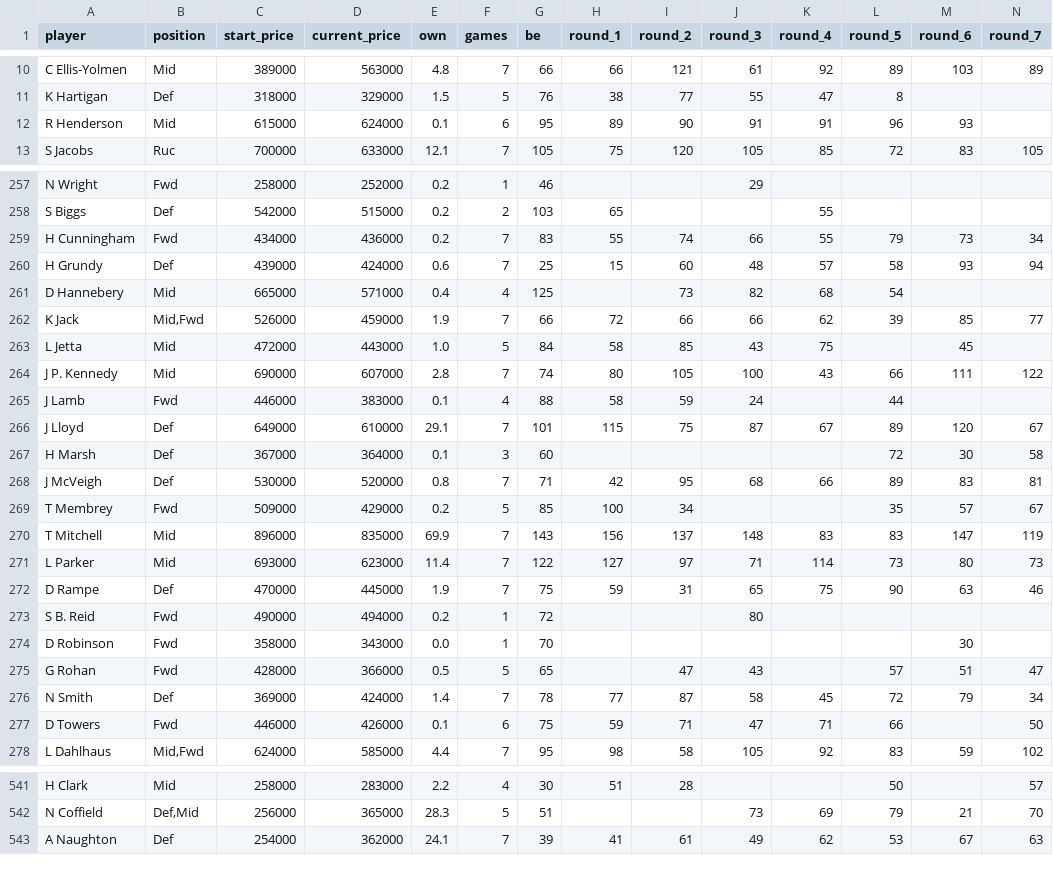
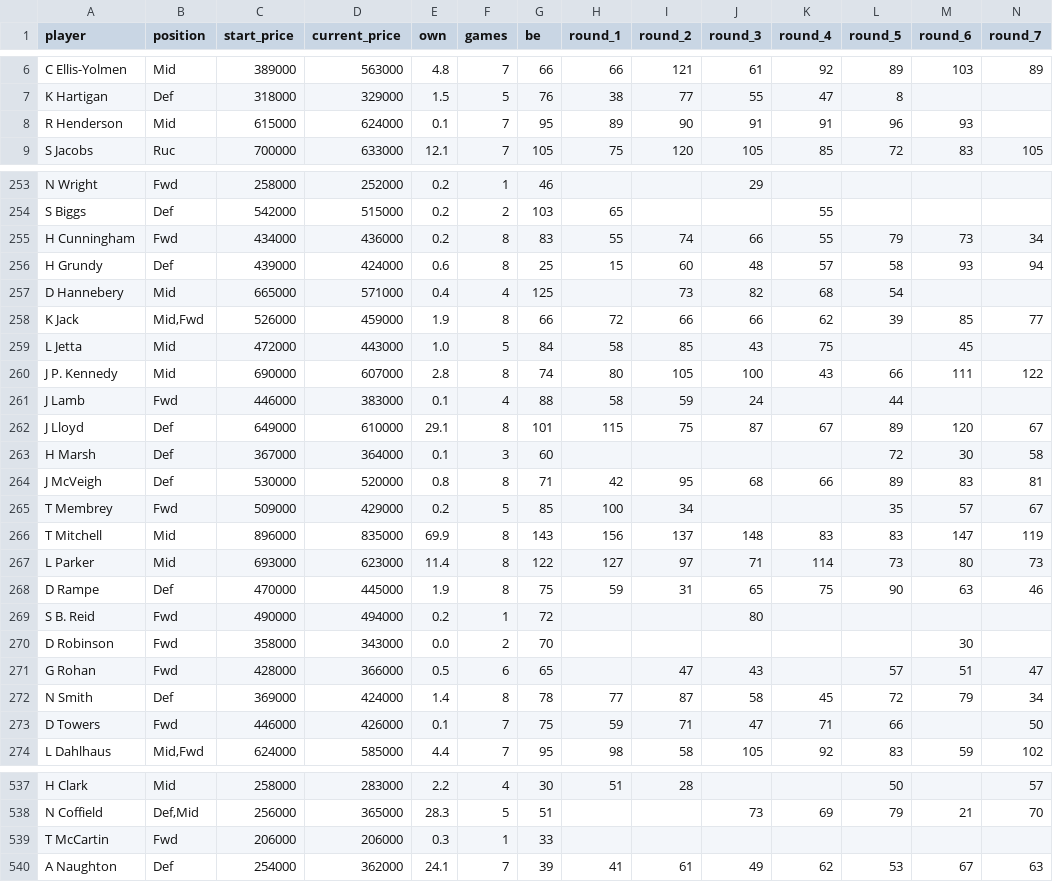
Before and after one commit to mpoorboy/AFL-fantasy-data, a CSV file: dt.csv, drawn as a sheet; only a part is shown, gaps mark what is left out; the diff covers the shown part only.

Commit message:
fixed-blank row removal

```diff
--- a/dt.csv
+++ b/dt.csv
@@ -11,3 +7,3 @@ C Ellis-Yolmen,Mid,389000,563000,4.8,7,66,66,121,61,92,89,103,89
 K Hartigan,Def,318000,329000,1.5,5,76,38,77,55,47,8,,
-R Henderson,Mid,615000,624000,0.1,6,95,89,90,91,91,96,93,
+R Henderson,Mid,615000,624000,0.1,7,95,89,90,91,91,96,93,
 S Jacobs,Ruc,700000,633000,12.1,7,105,75,120,105,85,72,83,105
@@ -258,21 +254,21 @@ N Wright,Fwd,258000,252000,0.2,1,46,,,29,,,,
 S Biggs,Def,542000,515000,0.2,2,103,65,,,55,,,
-H Cunningham,Fwd,434000,436000,0.2,7,83,55,74,66,55,79,73,34
-H Grundy,Def,439000,424000,0.6,7,25,15,60,48,57,58,93,94
+H Cunningham,Fwd,434000,436000,0.2,8,83,55,74,66,55,79,73,34
+H Grundy,Def,439000,424000,0.6,8,25,15,60,48,57,58,93,94
 D Hannebery,Mid,665000,571000,0.4,4,125,,73,82,68,54,,
-K Jack,"Mid,Fwd",526000,459000,1.9,7,66,72,66,66,62,39,85,77
+K Jack,"Mid,Fwd",526000,459000,1.9,8,66,72,66,66,62,39,85,77
 L Jetta,Mid,472000,443000,1.0,5,84,58,85,43,75,,45,
-J P. Kennedy,Mid,690000,607000,2.8,7,74,80,105,100,43,66,111,122
+J P. Kennedy,Mid,690000,607000,2.8,8,74,80,105,100,43,66,111,122
 J Lamb,Fwd,446000,383000,0.1,4,88,58,59,24,,44,,
-J Lloyd,Def,649000,610000,29.1,7,101,115,75,87,67,89,120,67
+J Lloyd,Def,649000,610000,29.1,8,101,115,75,87,67,89,120,67
 H Marsh,Def,367000,364000,0.1,3,60,,,,,72,30,58
-J McVeigh,Def,530000,520000,0.8,7,71,42,95,68,66,89,83,81
+J McVeigh,Def,530000,520000,0.8,8,71,42,95,68,66,89,83,81
 T Membrey,Fwd,509000,429000,0.2,5,85,100,34,,,35,57,67
-T Mitchell,Mid,896000,835000,69.9,7,143,156,137,148,83,83,147,119
-L Parker,Mid,693000,623000,11.4,7,122,127,97,71,114,73,80,73
-D Rampe,Def,470000,445000,1.9,7,75,59,31,65,75,90,63,46
+T Mitchell,Mid,896000,835000,69.9,8,143,156,137,148,83,83,147,119
+L Parker,Mid,693000,623000,11.4,8,122,127,97,71,114,73,80,73
+D Rampe,Def,470000,445000,1.9,8,75,59,31,65,75,90,63,46
 S B. Reid,Fwd,490000,494000,0.2,1,72,,,80,,,,
-D Robinson,Fwd,358000,343000,0.0,1,70,,,,,,30,
-G Rohan,Fwd,428000,366000,0.5,5,65,,47,43,,57,51,47
-N Smith,Def,369000,424000,1.4,7,78,77,87,58,45,72,79,34
-D Towers,Fwd,446000,426000,0.1,6,75,59,71,47,71,66,,50
+D Robinson,Fwd,358000,343000,0.0,2,70,,,,,,30,
+G Rohan,Fwd,428000,366000,0.5,6,65,,47,43,,57,51,47
+N Smith,Def,369000,424000,1.4,8,78,77,87,58,45,72,79,34
+D Towers,Fwd,446000,426000,0.1,7,75,59,71,47,71,66,,50
 L Dahlhaus,"Mid,Fwd",624000,585000,4.4,7,95,98,58,105,92,83,59,102
@@ -542,2 +538,3 @@ H Clark,Mid,258000,283000,2.2,4,30,51,28,,,50,,57
 N Coffield,"Def,Mid",256000,365000,28.3,5,51,,,73,69,79,21,70
+T McCartin,Fwd,206000,206000,0.3,1,33,,,,,,,
 A Naughton,Def,254000,362000,24.1,7,39,41,61,49,62,53,67,63
```
Also changed, not shown: 4 removed rows and 29 edited cells elsewhere in this file.
